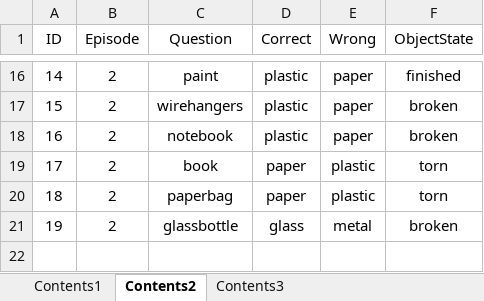
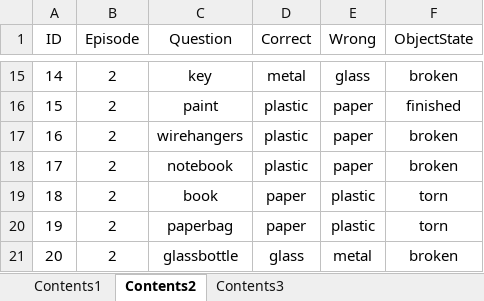
Before and after one commit to siren403/ki-coop-prototype, an Excel workbook: manager-charlie-prototype/Assets/_Home/DataResources/Contents/QnAContents.xlsx, sheet Contents2, drawn as a sheet; only a part is shown, gaps mark what is left out; values as stored, in another font and other column widths than the file's, no borders; addresses are those after the commit; the diff covers the shown part only; the diff names each change by its address in the sheet, - before the commit and + after, or states it on an @@ line.

```diff
--- a/manager-charlie-prototype/Assets/_Home/DataResources/Contents/QnAContents.xlsx (sheet Contents2)
+++ b/manager-charlie-prototype/Assets/_Home/DataResources/Contents/QnAContents.xlsx (sheet Contents2)
-C15 (Question): paint
+C15 (Question): key
-D15 (Correct): plastic
+D15 (Correct): metal
-E15 (Wrong): paper
+E15 (Wrong): glass
-F15 (ObjectState): finished
+F15 (ObjectState): broken
-C16 (Question): wirehangers
+C16 (Question): paint
-F16 (ObjectState): broken
+F16 (ObjectState): finished
-C17 (Question): notebook
+C17 (Question): wirehangers
-C18 (Question): book
+C18 (Question): notebook
-D18 (Correct): paper
+D18 (Correct): plastic
-E18 (Wrong): plastic
+E18 (Wrong): paper
-F18 (ObjectState): torn
+F18 (ObjectState): broken
-C19 (Question): paperbag
+C19 (Question): book
-C20 (Question): glassbottle
+C20 (Question): paperbag
-D20 (Correct): glass
+D20 (Correct): paper
-E20 (Wrong): metal
+E20 (Wrong): plastic
-F20 (ObjectState): broken
+F20 (ObjectState): torn
+row 21: 20 | 2 | glassbottle | glass | metal | broken
```
Also changed, not shown: 1 removed row and 30 edited cells elsewhere in this sheet, sheet Contents1, sheet Contents3, 20 other files.
